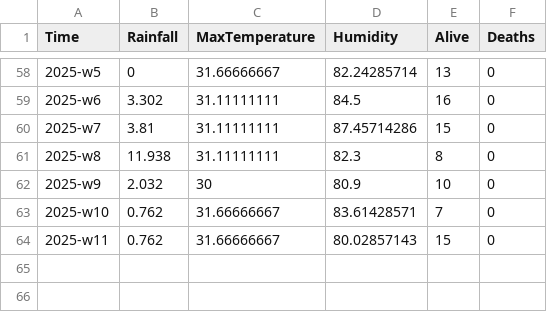
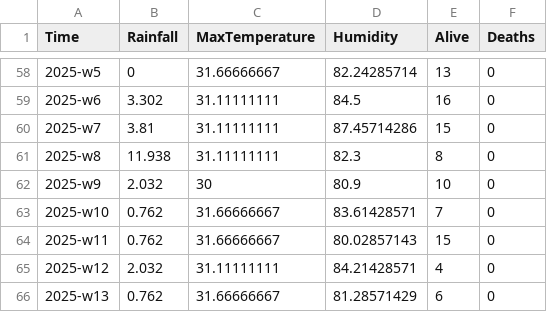
Before and after one commit to HENERALPEPITO/DengueDash, a CSV file: app/backend/seeders/management/commands/csv/no_barangays_data.csv, drawn as a sheet; only a part is shown, gaps mark what is left out; the diff names each change by its address in the sheet, - before the commit and + after, or states it on an @@ line.

Commit message:
chore: update data

```diff
--- a/app/backend/seeders/management/commands/csv/no_barangays_data.csv
+++ b/app/backend/seeders/management/commands/csv/no_barangays_data.csv
+row 65: 2025-w12 | 2.032 | 31.11111111 | 84.21428571 | 4 | 0
+row 66: 2025-w13 | 0.762 | 31.66666667 | 81.28571429 | 6 | 0
```
Also changed, not shown: 2 other files.
